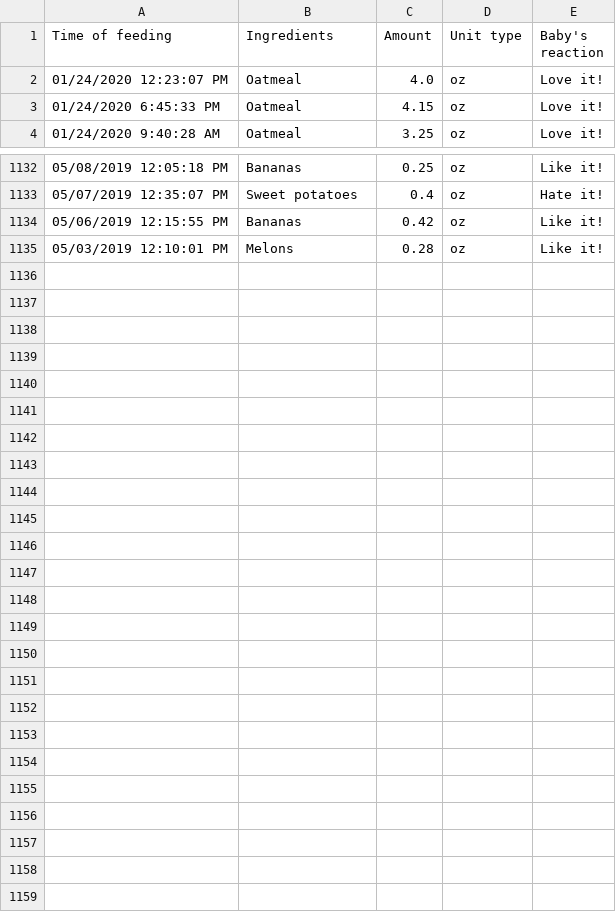
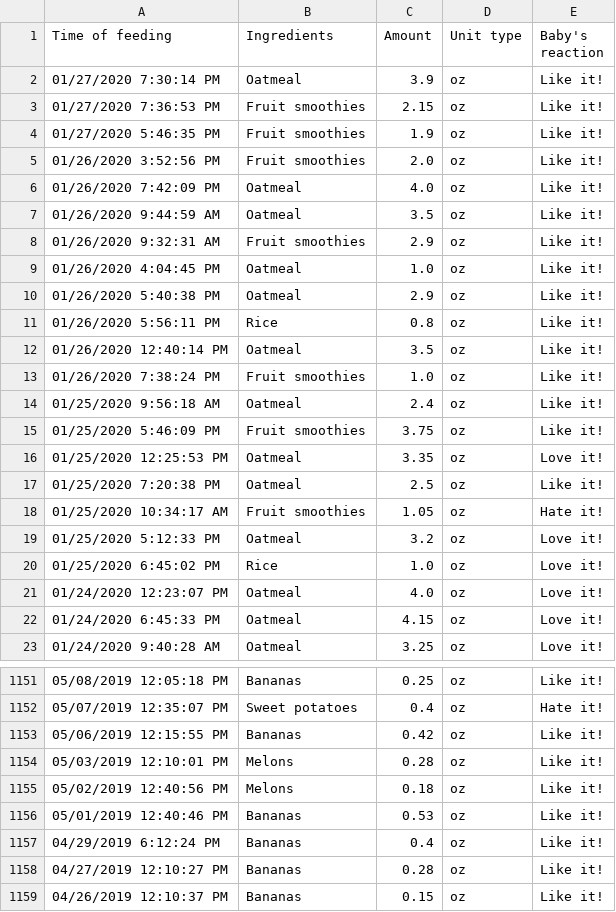
Before and after one commit to jiuguangw/Agenoria, a CSV file: data/zw/glow_feed_solid.csv, drawn as a sheet; only a part is shown, gaps mark what is left out; the diff names each change by its address in the sheet, - before the commit and + after, or states it on an @@ line.

```diff
--- a/data/zw/glow_feed_solid.csv
+++ b/data/zw/glow_feed_solid.csv
+row 2: 01/27/2020 7:30:14 PM | Oatmeal | 3.9 | oz | Like it!
+row 3: 01/27/2020 7:36:53 PM | Fruit smoothies | 2.15 | oz | Like it!
+row 4: 01/27/2020 5:46:35 PM | Fruit smoothies | 1.9 | oz | Like it!
+row 5: 01/26/2020 3:52:56 PM | Fruit smoothies | 2.0 | oz | Like it!
+row 6: 01/26/2020 7:42:09 PM | Oatmeal | 4.0 | oz | Like it!
+row 7: 01/26/2020 9:44:59 AM | Oatmeal | 3.5 | oz | Like it!
+row 8: 01/26/2020 9:32:31 AM | Fruit smoothies | 2.9 | oz | Like it!
+row 9: 01/26/2020 4:04:45 PM | Oatmeal | 1.0 | oz | Like it!
+row 10: 01/26/2020 5:40:38 PM | Oatmeal | 2.9 | oz | Like it!
+row 11: 01/26/2020 5:56:11 PM | Rice | 0.8 | oz | Like it!
+row 12: 01/26/2020 12:40:14 PM | Oatmeal | 3.5 | oz | Like it!
+row 13: 01/26/2020 7:38:24 PM | Fruit smoothies | 1.0 | oz | Like it!
+row 14: 01/25/2020 9:56:18 AM | Oatmeal | 2.4 | oz | Like it!
+row 15: 01/25/2020 5:46:09 PM | Fruit smoothies | 3.75 | oz | Like it!
+row 16: 01/25/2020 12:25:53 PM | Oatmeal | 3.35 | oz | Love it!
+row 17: 01/25/2020 7:20:38 PM | Oatmeal | 2.5 | oz | Like it!
+row 18: 01/25/2020 10:34:17 AM | Fruit smoothies | 1.05 | oz | Hate it!
+row 19: 01/25/2020 5:12:33 PM | Oatmeal | 3.2 | oz | Love it!
+row 20: 01/25/2020 6:45:02 PM | Rice | 1.0 | oz | Love it!
+row 1155: 05/02/2019 12:40:56 PM | Melons | 0.18 | oz | Like it!
+row 1156: 05/01/2019 12:40:46 PM | Bananas | 0.53 | oz | Like it!
+row 1157: 04/29/2019 6:12:24 PM | Bananas | 0.4 | oz | Like it!
+row 1158: 04/27/2019 12:10:27 PM | Bananas | 0.28 | oz | Like it!
+row 1159: 04/26/2019 12:10:37 PM | Bananas | 0.15 | oz | Like it!
```
Also changed, not shown: data/zw/glow_growth.csv, data/zw/misc.csv, 4 other files.
